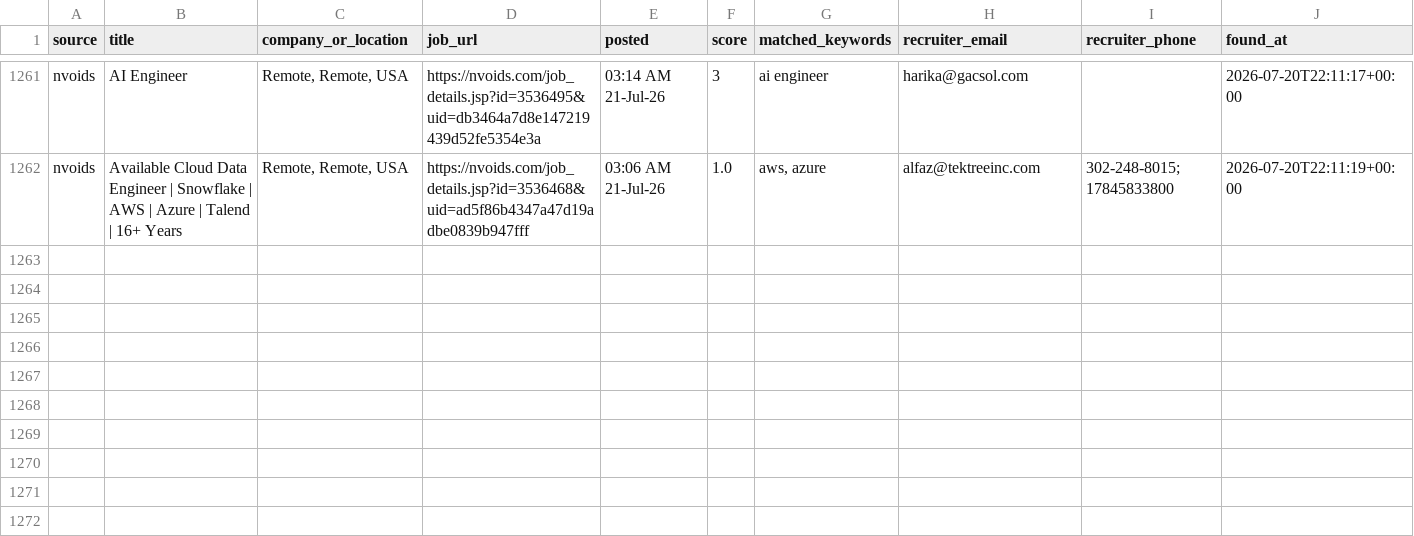
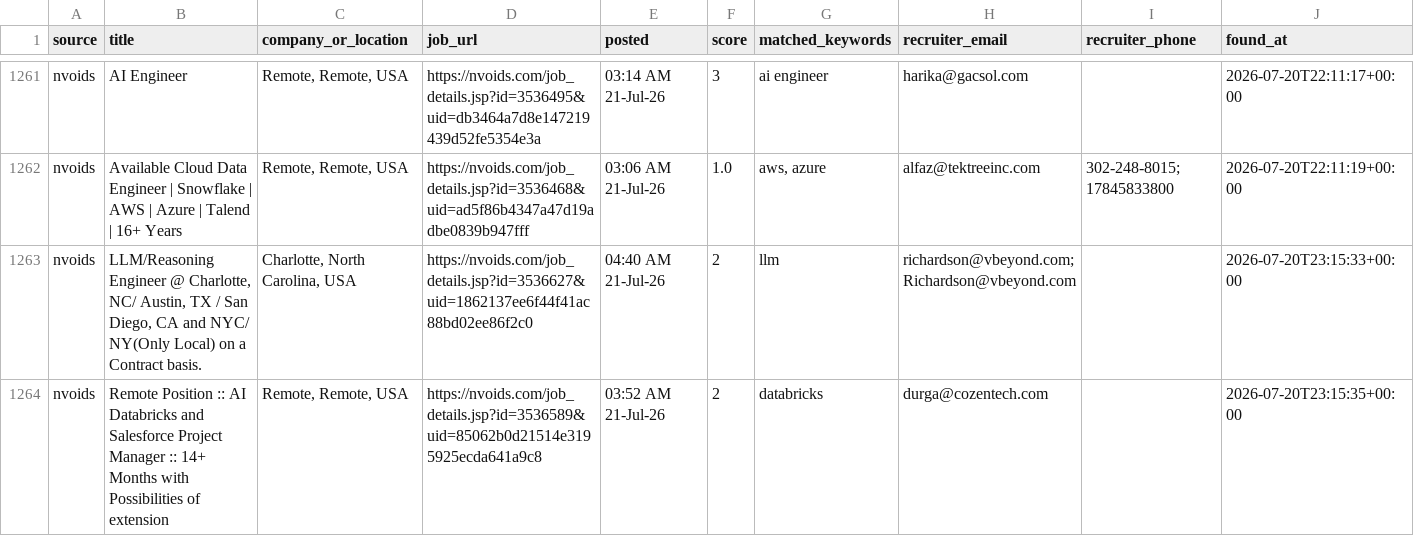
Before and after one commit to niharika2104/contract-job-tracker, a CSV file: data/jobs.csv, drawn as a sheet; only a part is shown, gaps mark what is left out.

```diff
--- a/data/jobs.csv
+++ b/data/jobs.csv
@@ -1262 +1262,3 @@ nvoids,AI Engineer,"Remote, Remote, USA",https://nvoids.com/job_details.jsp?id=3
 nvoids,Available Cloud Data Engineer | Snowflake | AWS | Azure | Talend | 16+ Years,"Remote, Remote, USA",https://nvoids.com/job_details.jsp?id=3536468&uid=ad5f86b4347a47d19adbe0839b947fff,03:06 AM 21-Jul-26,1.0,"aws, azure",alfaz@tektreeinc.com,302-248-8015; 17845833800,2026-07-20T22:11:19+00:00
+nvoids,"LLM/Reasoning Engineer @ Charlotte, NC/ Austin, TX / San Diego, CA and NYC/ NY(Only Local) on a Contract basis.","Charlotte, North Carolina, USA",https://nvoids.com/job_details.jsp?id=3536627&uid=1862137ee6f44f41ac88bd02ee86f2c0,04:40 AM 21-Jul-26,2,llm,richardson@vbeyond.com; Richardson@vbeyond.com,,2026-07-20T23:15:33+00:00
+nvoids,Remote Position :: AI Databricks and Salesforce Project Manager :: 14+ Months with Possibilities of extension,"Remote, Remote, USA",https://nvoids.com/job_details.jsp?id=3536589&uid=85062b0d21514e3195925ecda641a9c8,03:52 AM 21-Jul-26,2,databricks,durga@cozentech.com,,2026-07-20T23:15:35+00:00
```
Also changed, not shown: 1 other file.
